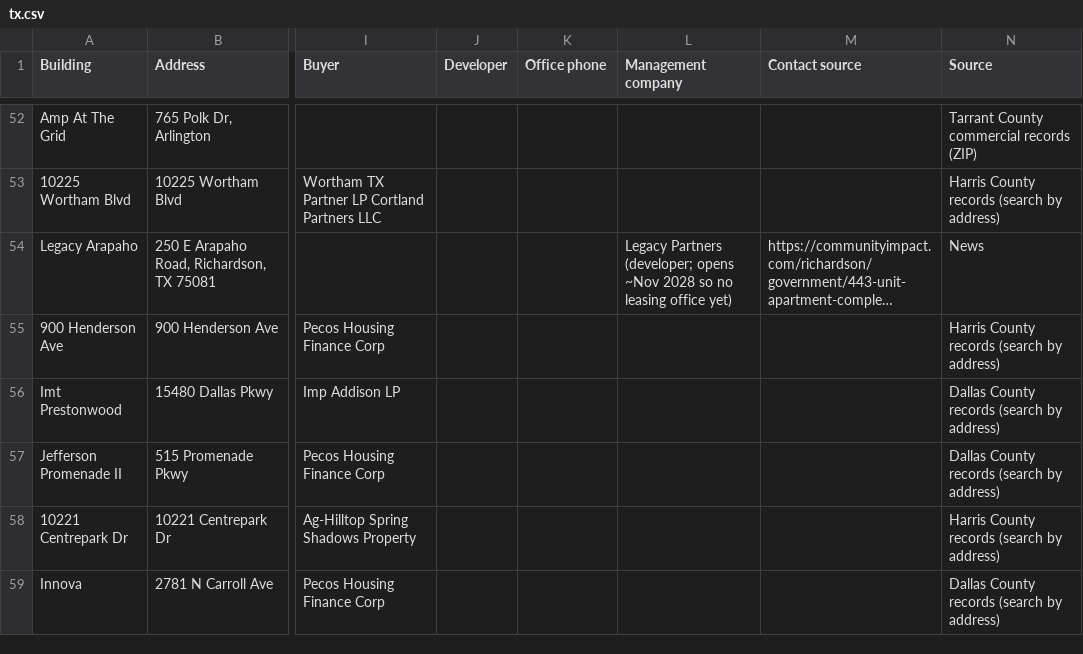
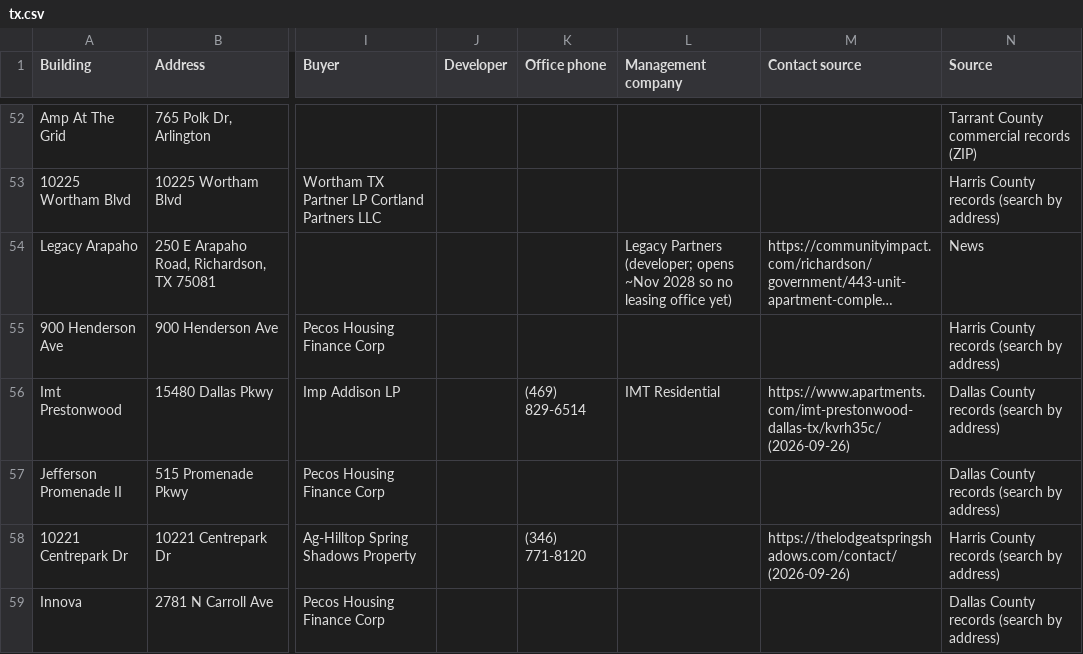
Before and after one commit to Pu11en/realpage, a CSV file: site/leads/tx.csv, drawn as a sheet; only a part is shown, gaps mark what is left out; long unchanged cells end in …; the diff covers the shown part only; the diff names each change by its address in the sheet, - before the commit and + after, or states it on an @@ line.

```diff
--- a/site/leads/tx.csv
+++ b/site/leads/tx.csv
-K56 (Office phone): (empty)
+K56 (Office phone): (469) 829-6514
-L56 (Management company): (empty)
+L56 (Management company): IMT Residential
-M56 (Contact source): (empty)
+M56 (Contact source): https://www.apartments.com/imt-prestonwood-dallas-tx/kvrh35c/ (2026-09-26)
-K58 (Office phone): (empty)
+K58 (Office phone): (346) 771-8120
-M58 (Contact source): (empty)
+M58 (Contact source): https://thelodgeatspringshadows.com/contact/ (2026-09-26)
```
Also changed, not shown: 31 edited cells elsewhere in this file, propertystack/data/tx/contacts-found.csv, site/leads/sold-2025.csv, 15 other files.
